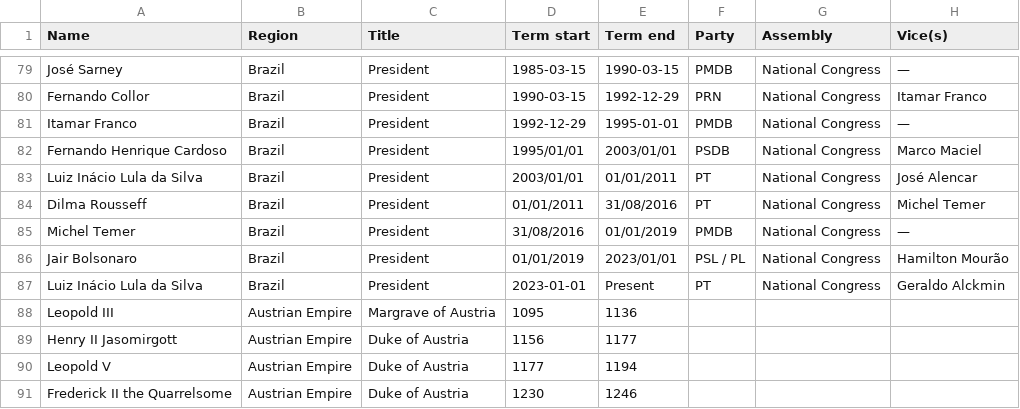
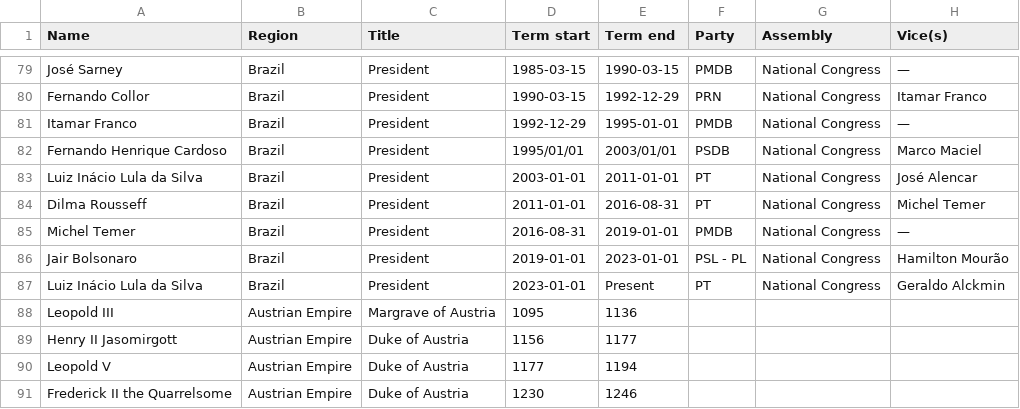
Before and after one commit to noname-nohost/lists, a CSV file: data/rulers.csv, drawn as a sheet; only a part is shown, gaps mark what is left out.

Commit message:
Fix date formats in rulers.csv for Brazilian presidents

```diff
--- a/data/rulers.csv
+++ b/data/rulers.csv
@@ -82,6 +82,6 @@ Itamar Franco, Brazil, President, 1992-12-29, 1995-01-01, PMDB, National Congres
 Fernando Henrique Cardoso, Brazil, President, 1995/01/01, 2003/01/01, PSDB, National Congress, Marco Maciel
-Luiz Inácio Lula da Silva, Brazil, President, 2003/01/01, 01/01/2011, PT, National Congress, José Alencar
-Dilma Rousseff, Brazil, President, 01/01/2011, 31/08/2016, PT, National Congress, Michel Temer
-Michel Temer, Brazil, President, 31/08/2016, 01/01/2019, PMDB, National Congress, —
-Jair Bolsonaro, Brazil, President, 01/01/2019, 2023/01/01, PSL / PL, National Congress, Hamilton Mourão
+Luiz Inácio Lula da Silva, Brazil, President, 2003-01-01, 2011-01-01, PT, National Congress, José Alencar
+Dilma Rousseff, Brazil, President, 2011-01-01, 2016-08-31, PT, National Congress, Michel Temer
+Michel Temer, Brazil, President, 2016-08-31, 2019-01-01, PMDB, National Congress, —
+Jair Bolsonaro, Brazil, President, 2019-01-01, 2023-01-01, PSL - PL, National Congress, Hamilton Mourão
 Luiz Inácio Lula da Silva, Brazil, President, 2023-01-01, Present, PT, National Congress, Geraldo Alckmin
```
